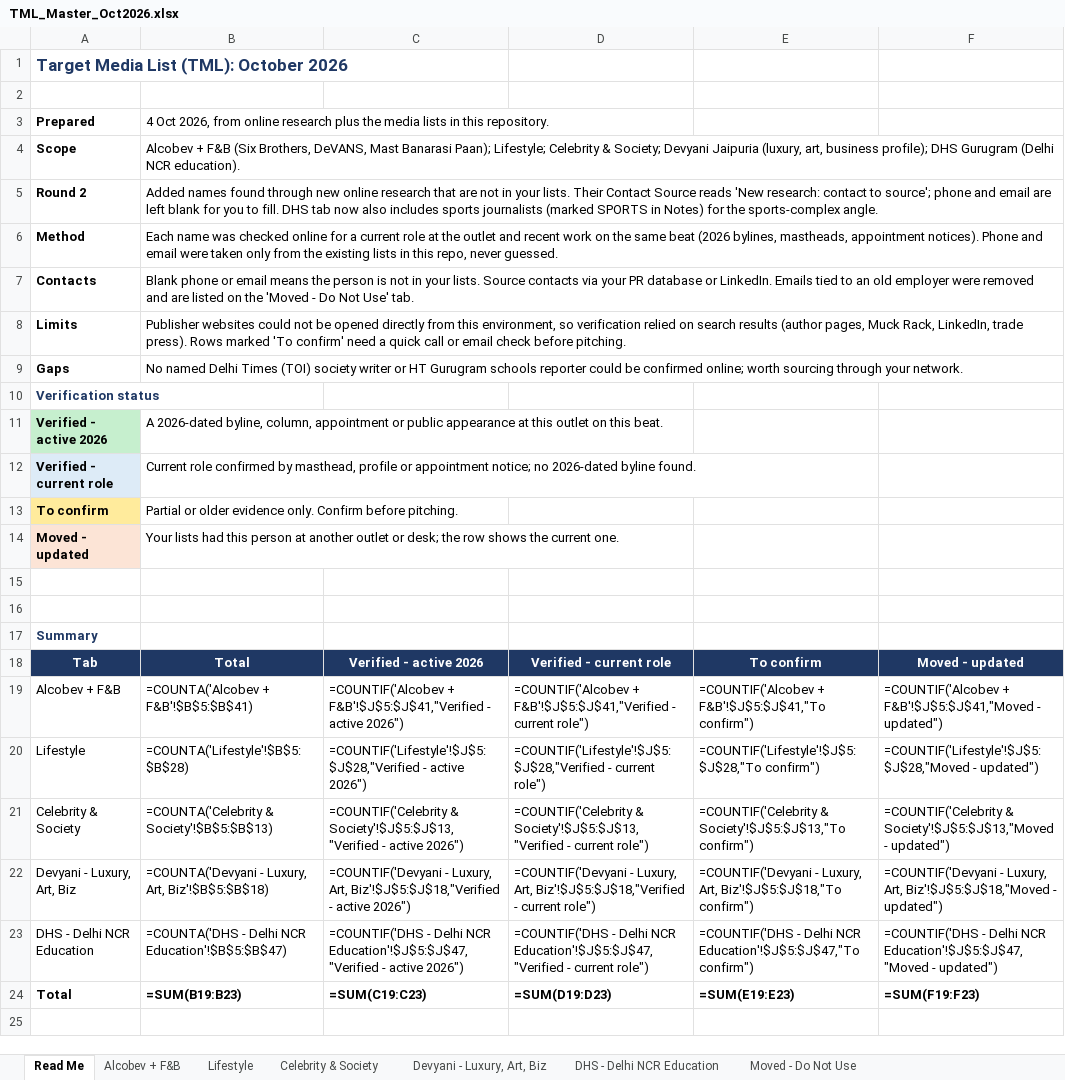
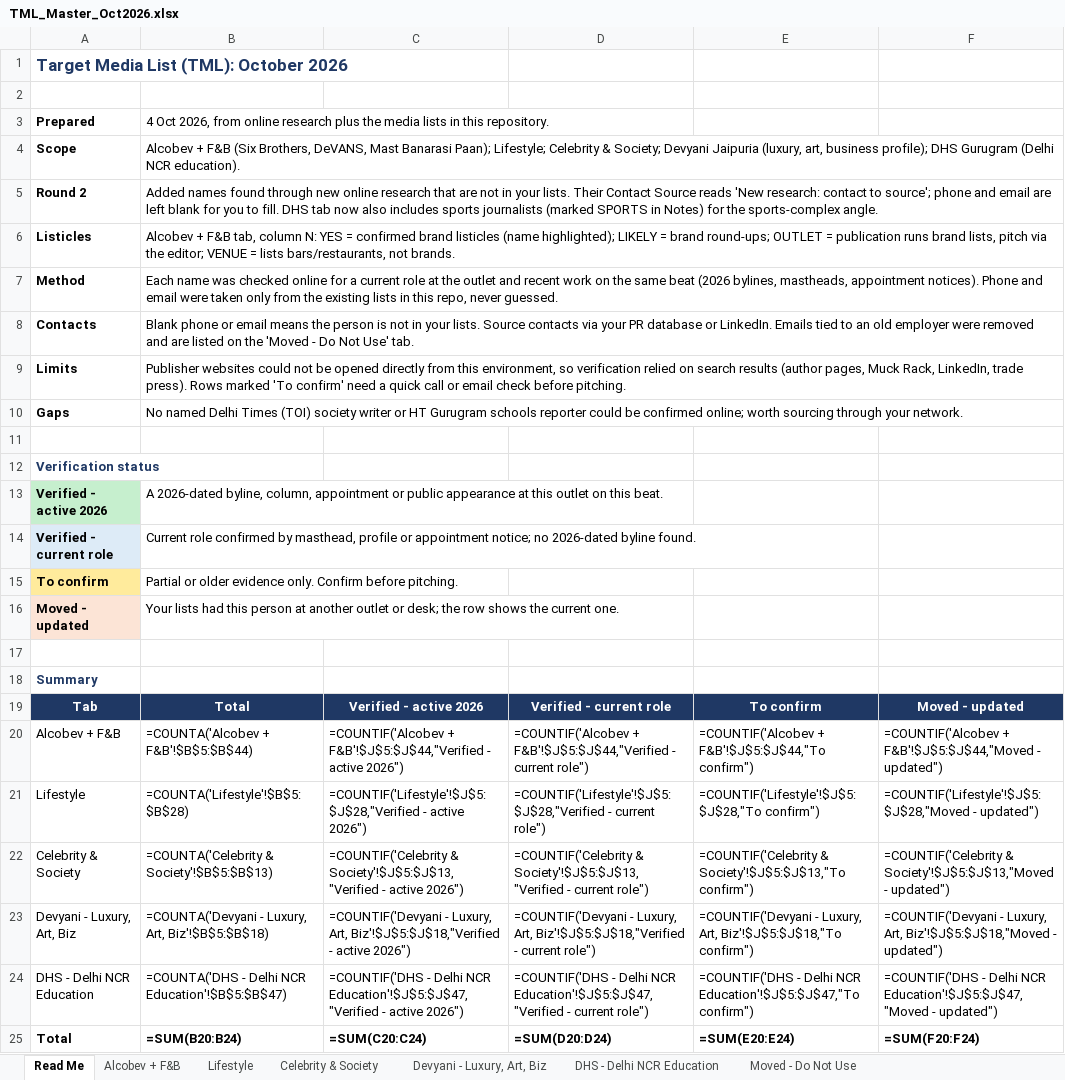
Before and after one commit to nilavasaha/claude3223, an Excel workbook: TML_Master_Oct2026.xlsx, sheet Read Me, drawn as a sheet; values as stored, in another font and other column widths than the file's, no borders; formulas without a stored value are shown as written; removed rows and columns are numbered as before the commit, all else as after; the diff names each change by its address in the sheet, - before the commit and + after, or states it on an @@ line.

```diff
--- a/TML_Master_Oct2026.xlsx (sheet Read Me)
+++ b/TML_Master_Oct2026.xlsx (sheet Read Me)
+row 6: Listicles | Alcobev + F&B tab, column N: YES = confirmed brand listicles (name highlighted); LIKELY = brand round-ups; OUTLET = publication runs brand lists, pitch via the editor; VENUE = lists bars/restaurants, not brands.
+row 11: (empty)
-row 16: (empty)
-B20: =COUNTA('Alcobev + F&B'!$B$5:$B$41)
+B20: =COUNTA('Alcobev + F&B'!$B$5:$B$44)
-C20: =COUNTIF('Alcobev + F&B'!$J$5:$J$41,"Verified - active…
+C20: =COUNTIF('Alcobev + F&B'!$J$5:$J$44,"Verified - active…
-D20: =COUNTIF('Alcobev + F&B'!$J$5:$J$41,"Verified - current…
+D20: =COUNTIF('Alcobev + F&B'!$J$5:$J$44,"Verified - current…
-E20: =COUNTIF('Alcobev + F&B'!$J$5:$J$41,"To confirm")
+E20: =COUNTIF('Alcobev + F&B'!$J$5:$J$44,"To confirm")
-F20: =COUNTIF('Alcobev + F&B'!$J$5:$J$41,"Moved - updated")
+F20: =COUNTIF('Alcobev + F&B'!$J$5:$J$44,"Moved - updated")
-B25: =SUM(B19:B23)
+B25: =SUM(B20:B24)
-C25: =SUM(C19:C23)
+C25: =SUM(C20:C24)
-D25: =SUM(D19:D23)
+D25: =SUM(D20:D24)
-E25: =SUM(E19:E23)
+E25: =SUM(E20:E24)
-F25: =SUM(F19:F23)
+F25: =SUM(F20:F24)
```
Also changed, not shown: sheet Alcobev + F&B.
